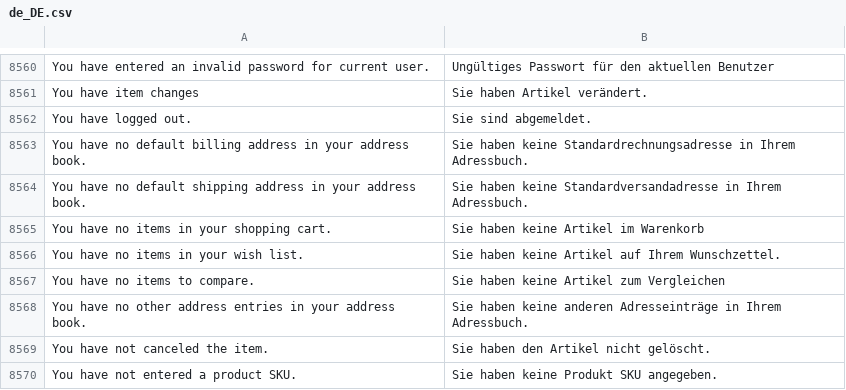
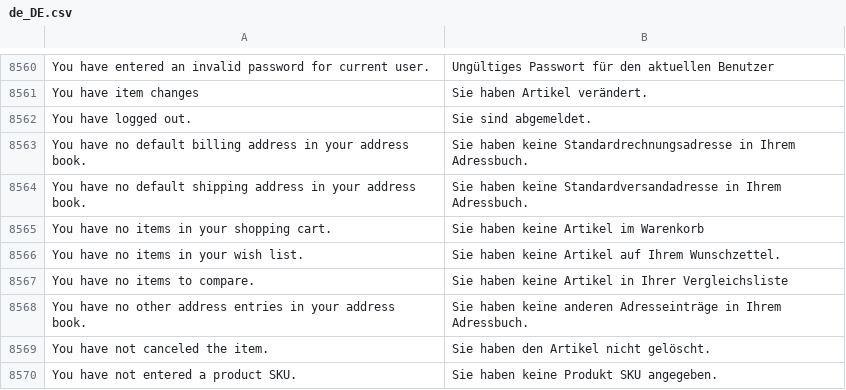
Before and after one commit to splendidinternet/Magento2_German_LocalePack_de_DE, a CSV file: de_DE.csv, drawn as a sheet; only a part is shown, gaps mark what is left out; the diff covers the shown part only.

```diff
--- a/de_DE.csv
+++ b/de_DE.csv
@@ -8708,3 +8708,3 @@ You have no items in your shopping cart.,Sie haben keine Artikel im Warenkorb
 You have no items in your wish list.,Sie haben keine Artikel auf Ihrem Wunschzettel.
-You have no items to compare.,Sie haben keine Artikel zum Vergleichen
+You have no items to compare.,Sie haben keine Artikel in Ihrer Vergleichsliste
 You have no other address entries in your address book.,Sie haben keine anderen Adresseinträge in Ihrem Adressbuch.
```
Also changed, not shown: 10 edited cells elsewhere in this file, 1 other file.
